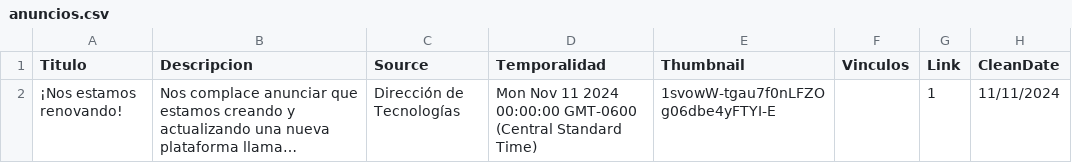
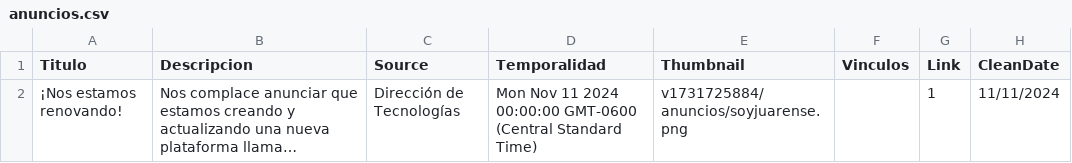
Before and after one commit to velverconsulting/soyjuarense-public, a CSV file: anuncios.csv, drawn as a sheet; long unchanged cells end in …; the diff names each change by its address in the sheet, - before the commit and + after, or states it on an @@ line.

Commit message:
Updated file with CSV data from Google Sheets on 2024-11-16T02:58:36.437Z

```diff
--- a/anuncios.csv
+++ b/anuncios.csv
-E2 (Thumbnail): 1svowW-tgau7f0nLFZOg06dbe4yFTYI-E
+E2 (Thumbnail): v1731725884/anuncios/soyjuarense.png
```
